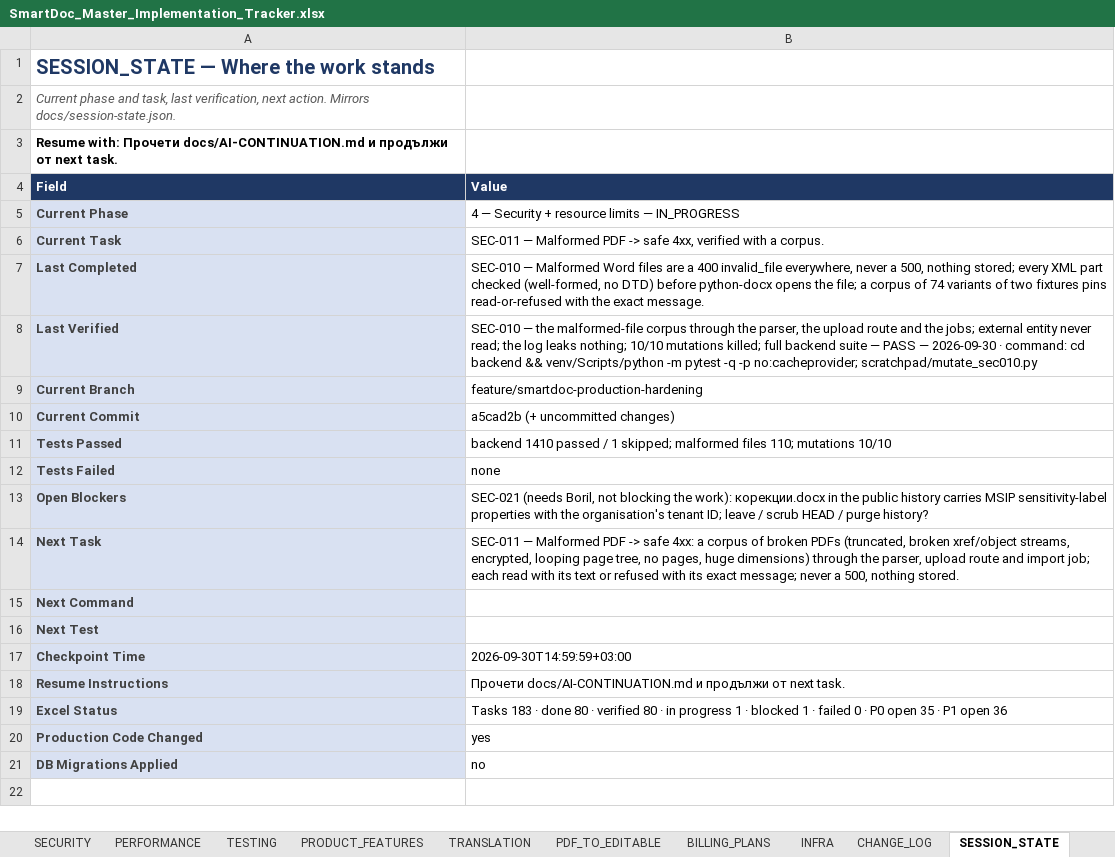
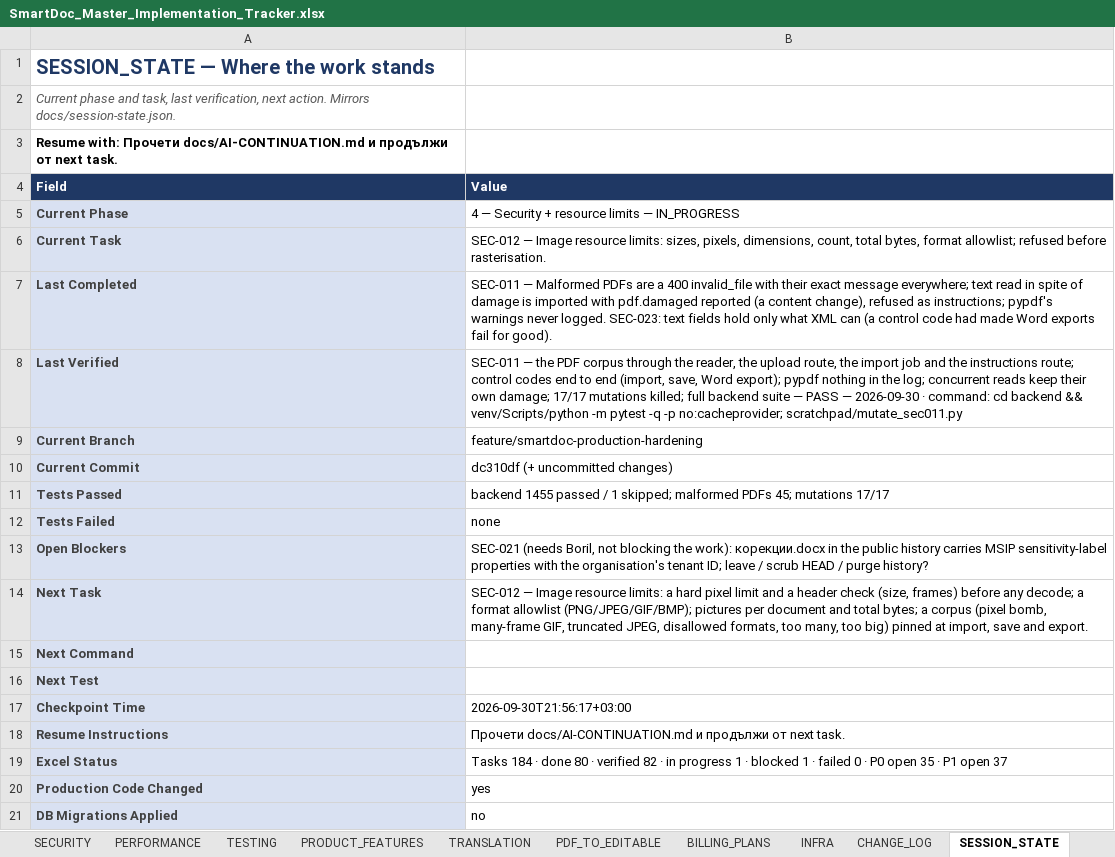
Before and after one commit to Drajeto07/claude, an Excel workbook: SmartDoc_Master_Implementation_Tracker.xlsx, sheet SESSION_STATE, drawn as a sheet; values as stored, in another font and other column widths than the file's, no borders; the diff names each change by its address in the sheet, - before the commit and + after, or states it on an @@ line.

```diff
--- a/SmartDoc_Master_Implementation_Tracker.xlsx (sheet SESSION_STATE)
+++ b/SmartDoc_Master_Implementation_Tracker.xlsx (sheet SESSION_STATE)
-B6 (Value): SEC-011 — Malformed PDF -> safe 4xx, verified with a corpus.
+B6 (Value): SEC-012 — Image resource limits: sizes, pixels, dimensions, count, total bytes, format allowlist; refused before rasterisation.
-B7 (Value): SEC-010 — Malformed Word files are a 400 invalid_file everywhere, never a 500, nothing stored; every XML part checked (well-formed, no DTD) before python-docx opens the file; a corpus of 74 variants of two fixtures pins read-or-refused with the exact message.
+B7 (Value): SEC-011 — Malformed PDFs are a 400 invalid_file with their exact message everywhere; text read in spite of damage is imported with pdf.damaged reported (a content change), refused as instructions; pypdf's warnings never logged. SEC-023: text fields hold only what XML can (a control code had made Word exports fail for good).
-B8 (Value): SEC-010 — the malformed-file corpus through the parser, the upload route and the jobs; external entity never read; the log leaks nothing; 10/10 mutations killed; full backend suite — PASS — 2026-09-30 · command: cd backend && venv/Scripts/python -m pytest -q -p no:cacheprovider; scratchpad/mutate_sec010.py
+B8 (Value): SEC-011 — the PDF corpus through the reader, the upload route, the import job and the instructions route; control codes end to end (import, save, Word export); pypdf nothing in the log; concurrent reads keep their own damage; 17/17 mutations killed; full backend suite — PASS — 2026-09-30 · command: cd backend && venv/Scripts/python -m pytest -q -p no:cacheprovider; scratchpad/mutate_sec011.py
-B10 (Value): a5cad2b (+ uncommitted changes)
+B10 (Value): dc310df (+ uncommitted changes)
-B11 (Value): backend 1410 passed / 1 skipped; malformed files 110; mutations 10/10
+B11 (Value): backend 1455 passed / 1 skipped; malformed PDFs 45; mutations 17/17
-B14 (Value): SEC-011 — Malformed PDF -> safe 4xx: a corpus of broken PDFs (truncated, broken xref/object streams, encrypted, looping page tree, no pages, huge dimensions) through the parser, upload route and import job; each read with its text or refused with its exact message; never a 500, nothing stored.
+B14 (Value): SEC-012 — Image resource limits: a hard pixel limit and a header check (size, frames) before any decode; a format allowlist (PNG/JPEG/GIF/BMP); pictures per document and total bytes; a corpus (pixel bomb, many-frame GIF, truncated JPEG, disallowed formats, too many, too big) pinned at import, save and export.
-B17 (Value): 2026-09-30T14:59:59+03:00
+B17 (Value): 2026-09-30T21:56:17+03:00
-B19 (Value): Tasks 183 · done 80 · verified 80 · in progress 1 · blocked 1 · failed 0 · P0 open 35 · P1 open 36
+B19 (Value): Tasks 184 · done 80 · verified 82 · in progress 1 · blocked 1 · failed 0 · P0 open 35 · P1 open 37
```
Also changed, not shown: sheet DASHBOARD, sheet SECURITY, sheet MASTER, sheet CHANGE_LOG, sheet TESTING, sheet CRITICAL_FIXES, formulas that keep their value, 19 other files.
